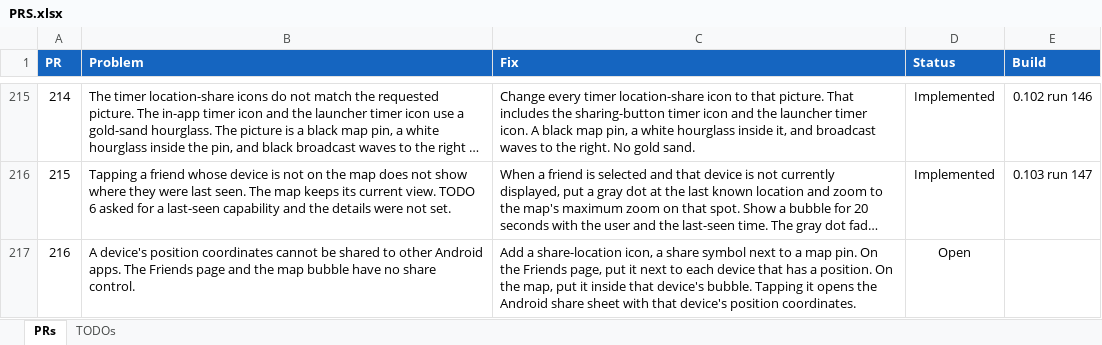
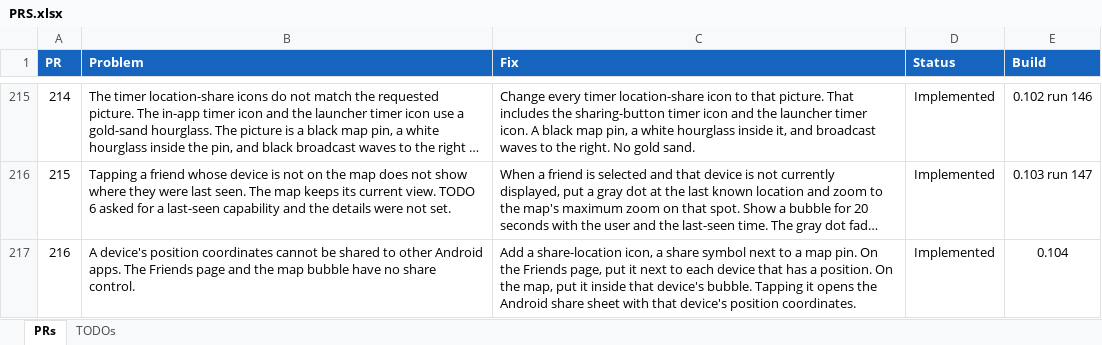
Before and after one commit to jonopelgt/NextcloudPhoneTrack, an Excel workbook: PRS.xlsx, sheet PRs, drawn as a sheet; only a part is shown, gaps mark what is left out; long unchanged cells end in …; values as stored, in another font and other column widths than the file's, no borders; conditional formats not drawn; the diff names each change by its address in the sheet, - before the commit and + after, or states it on an @@ line.

Commit message:
Share a device position from Friends and the map bubble
The icon is a share symbol next to a map pin. Tapping it
opens the Android share sheet with that device's coordinates.

```diff
--- a/PRS.xlsx (sheet PRs)
+++ b/PRS.xlsx (sheet PRs)
-D217 (Status): Open
+D217 (Status): Implemented
-E217 (Build): (empty)
+E217 (Build): 0.104
```
Also changed, not shown: 5 other files.
